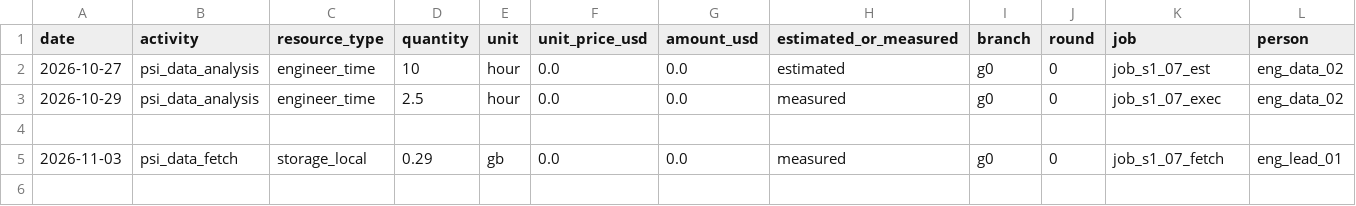
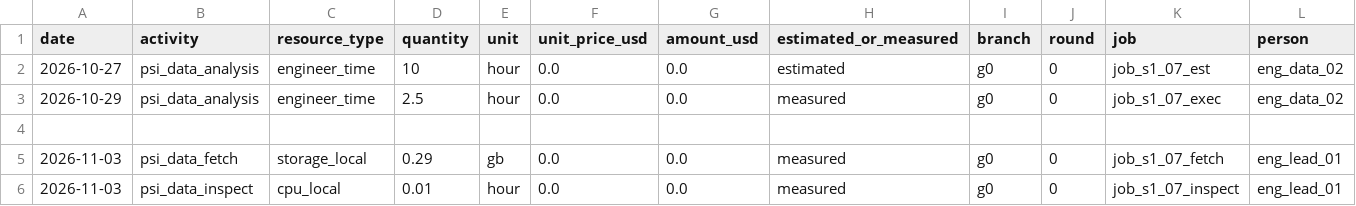
Before and after one commit to hiwe0305/denso-challenge, a CSV file: docs/g0/ledger/S1-07.csv, drawn as a sheet; only a part is shown; rows hold the shown columns only; the diff names each change by its address in the sheet, - before the commit and + after, or states it on an @@ line.

```diff
--- a/docs/g0/ledger/S1-07.csv
+++ b/docs/g0/ledger/S1-07.csv
+row 6: 2026-11-03 | psi_data_inspect | cpu_local | 0.01 | hour | 0.0 | 0.0 | measured | g0 | 0 | job_s1_07_inspect | eng_lead_01
```
Also changed, not shown: 3 other files.
